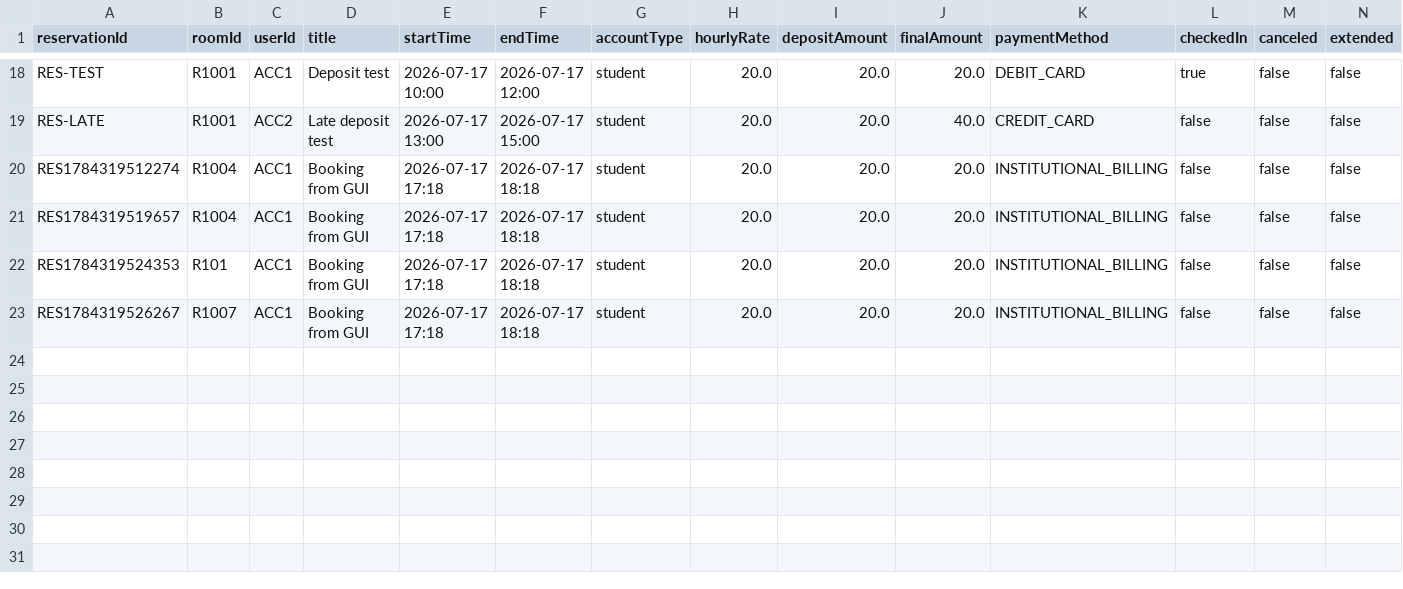
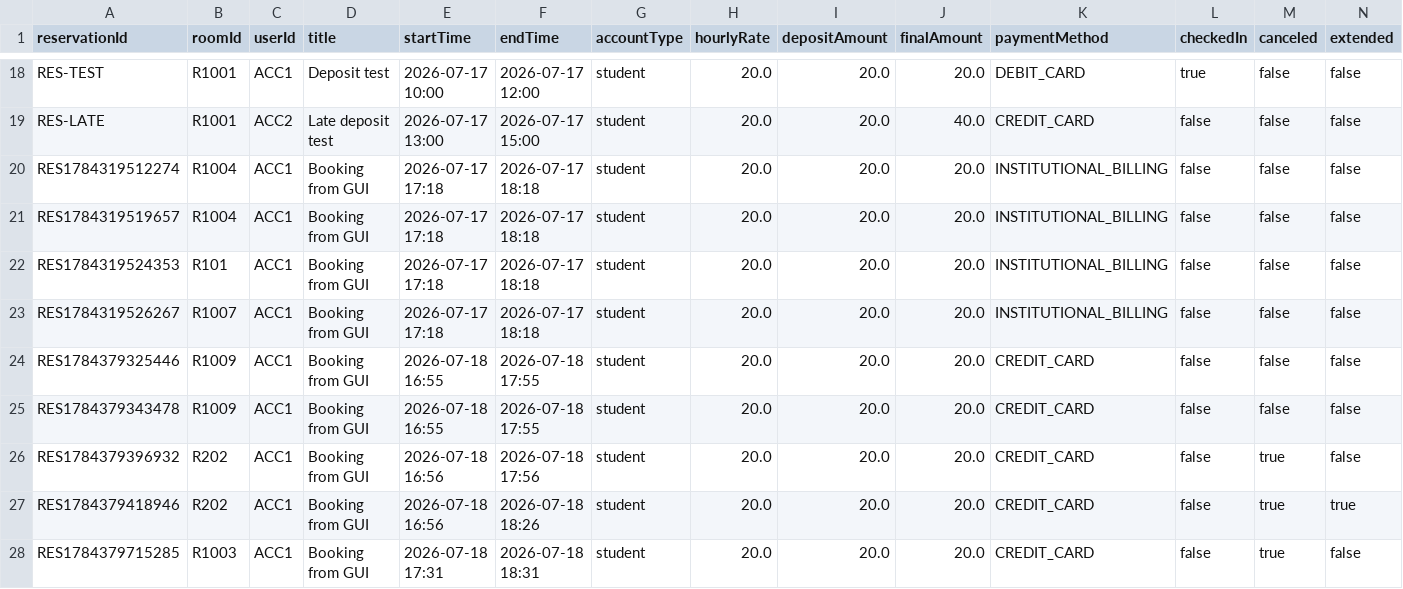
Before and after one commit to kunlefqd/EECS-3311-conference-room-scheduler, a CSV file: data/reservations.csv, drawn as a sheet; only a part is shown, gaps mark what is left out; rows hold the shown columns only; the diff names each change by its address in the sheet, - before the commit and + after, or states it on an @@ line.

Commit message:
Add Command pattern: cancel, edit, extend booking with GUI wiring

```diff
--- a/data/reservations.csv
+++ b/data/reservations.csv
+row 24: RES1784379325446 | R1009 | ACC1 | Booking from GUI | 2026-07-18 16:55 | 2026-07-18 17:55 | student | 20.0 | 20.0 | 20.0 | CREDIT_CARD | false | false | false
+row 25: RES1784379343478 | R1009 | ACC1 | Booking from GUI | 2026-07-18 16:55 | 2026-07-18 17:55 | student | 20.0 | 20.0 | 20.0 | CREDIT_CARD | false | false | false
+row 26: RES1784379396932 | R202 | ACC1 | Booking from GUI | 2026-07-18 16:56 | 2026-07-18 17:56 | student | 20.0 | 20.0 | 20.0 | CREDIT_CARD | false | true | false
+row 27: RES1784379418946 | R202 | ACC1 | Booking from GUI | 2026-07-18 16:56 | 2026-07-18 18:26 | student | 20.0 | 20.0 | 20.0 | CREDIT_CARD | false | true | true
+row 28: RES1784379715285 | R1003 | ACC1 | Booking from GUI | 2026-07-18 17:31 | 2026-07-18 18:31 | student | 20.0 | 20.0 | 20.0 | CREDIT_CARD | false | true | false
```
Also changed, not shown: 5 other files.
